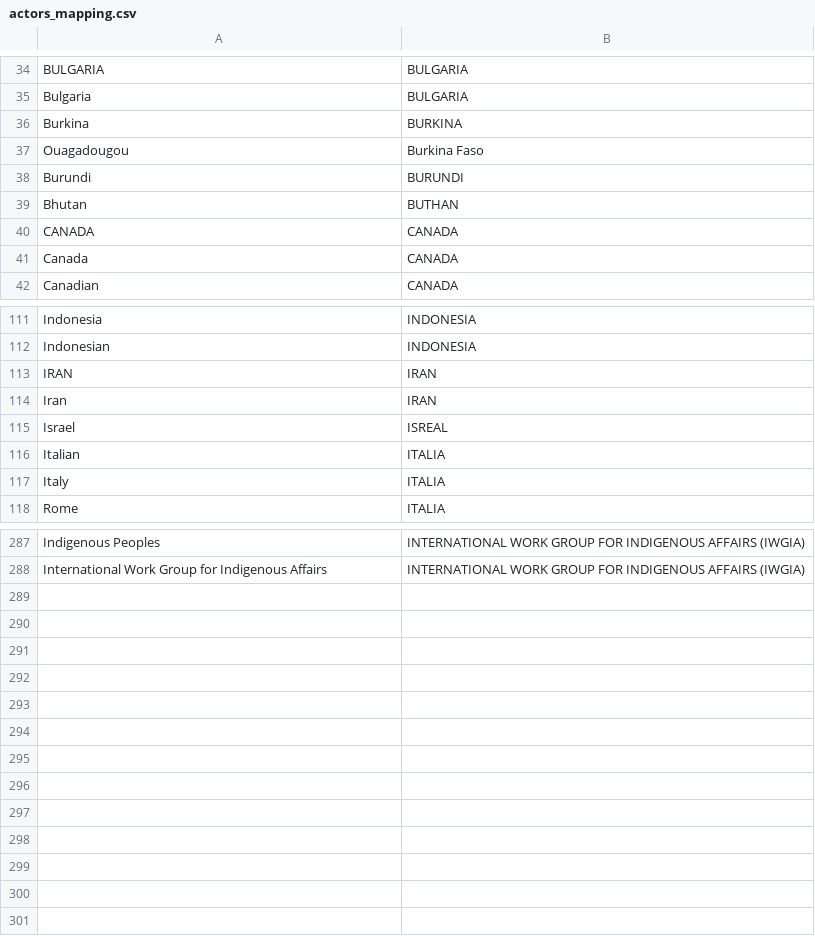
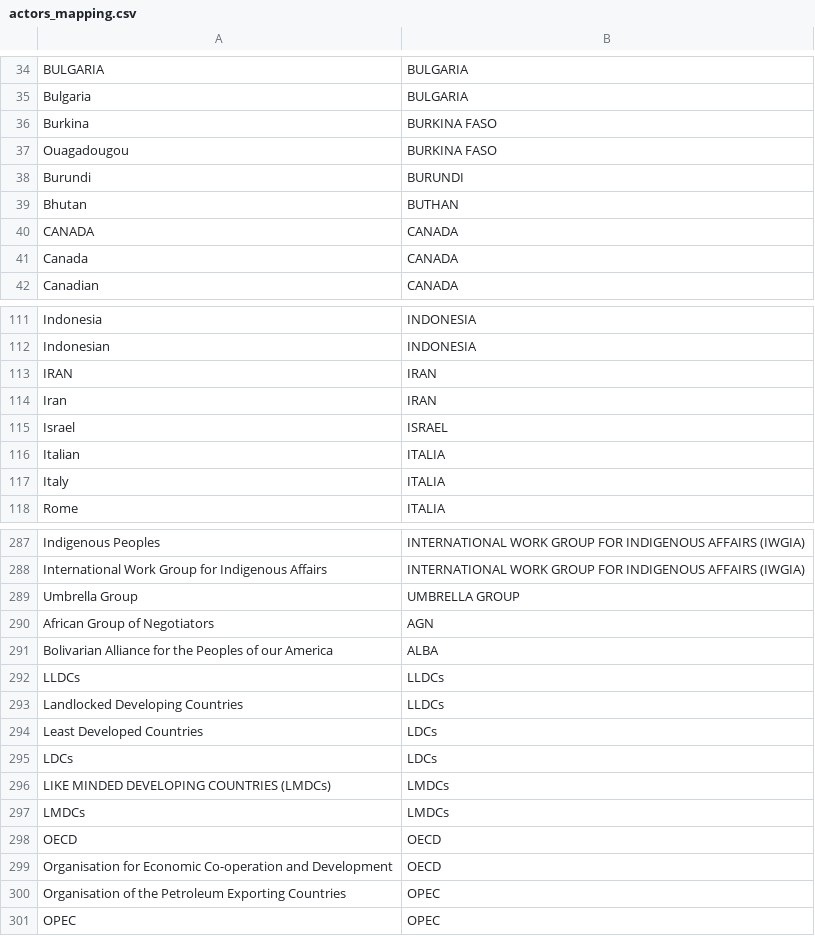
Before and after one commit to polygon4207/Earth-Negotiations-Bulletins-Analysis, a CSV file: data/actors_mapping.csv, drawn as a sheet; only a part is shown, gaps mark what is left out.

Commit message:
Update actors_mapping.csv

```diff
--- a/data/actors_mapping.csv
+++ b/data/actors_mapping.csv
@@ -35,4 +35,4 @@ BULGARIA,BULGARIA
 Bulgaria,BULGARIA
-Burkina,BURKINA
-Ouagadougou,Burkina Faso
+Burkina,BURKINA FASO
+Ouagadougou,BURKINA FASO
 Burundi,BURUNDI
@@ -114,3 +114,3 @@ IRAN,IRAN
 Iran,IRAN
-Israel,ISREAL
+Israel,ISRAEL
 Italian,ITALIA
@@ -293 +293,14 @@ Indigenous Peoples,INTERNATIONAL WORK GROUP FOR INDIGENOUS AFFAIRS (IWGIA)
 International Work Group for Indigenous Affairs,INTERNATIONAL WORK GROUP FOR INDIGENOUS AFFAIRS (IWGIA)
+Umbrella Group,UMBRELLA GROUP
+African Group of Negotiators,AGN
+Bolivarian Alliance for the Peoples of our America,ALBA
+LLDCs,LLDCs
+Landlocked Developing Countries,LLDCs
+Least Developed Countries,LDCs
+LDCs,LDCs
+LIKE MINDED DEVELOPING COUNTRIES (LMDCs),LMDCs
+LMDCs,LMDCs
+OECD,OECD
+Organisation for Economic Co-operation and Development,OECD
+Organisation of the Petroleum Exporting Countries,OPEC
+OPEC,OPEC
```
